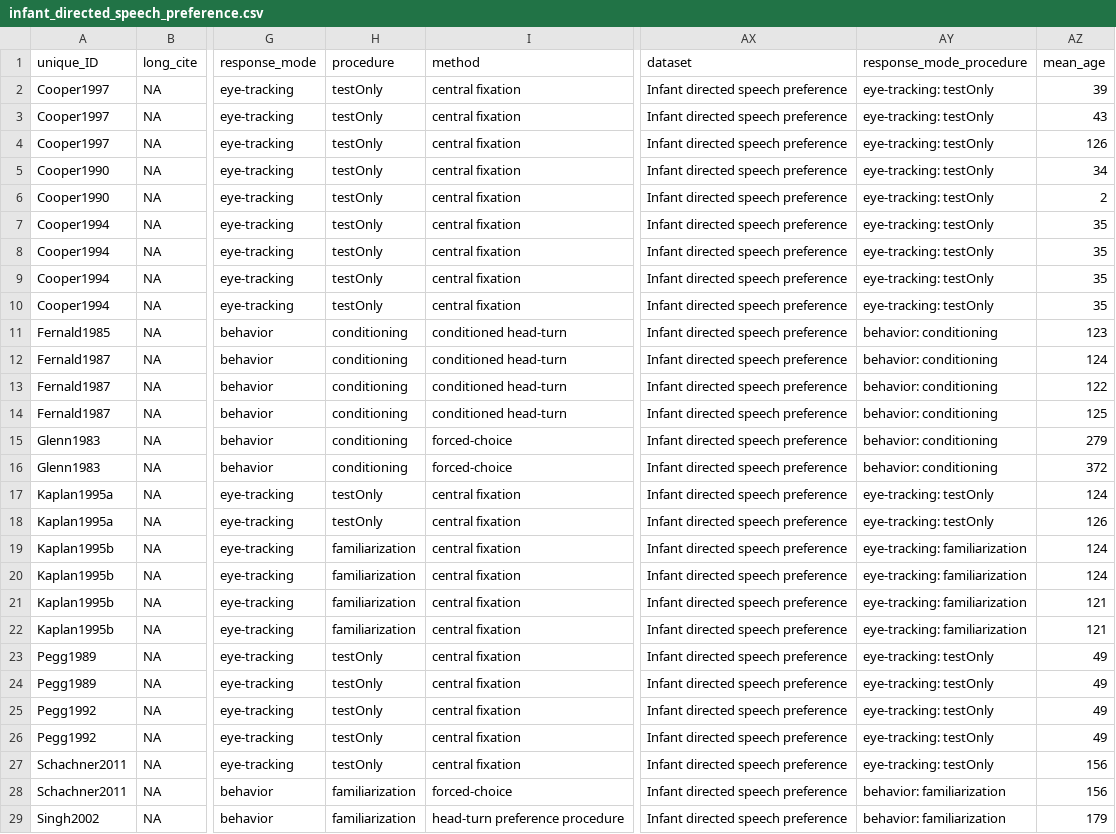
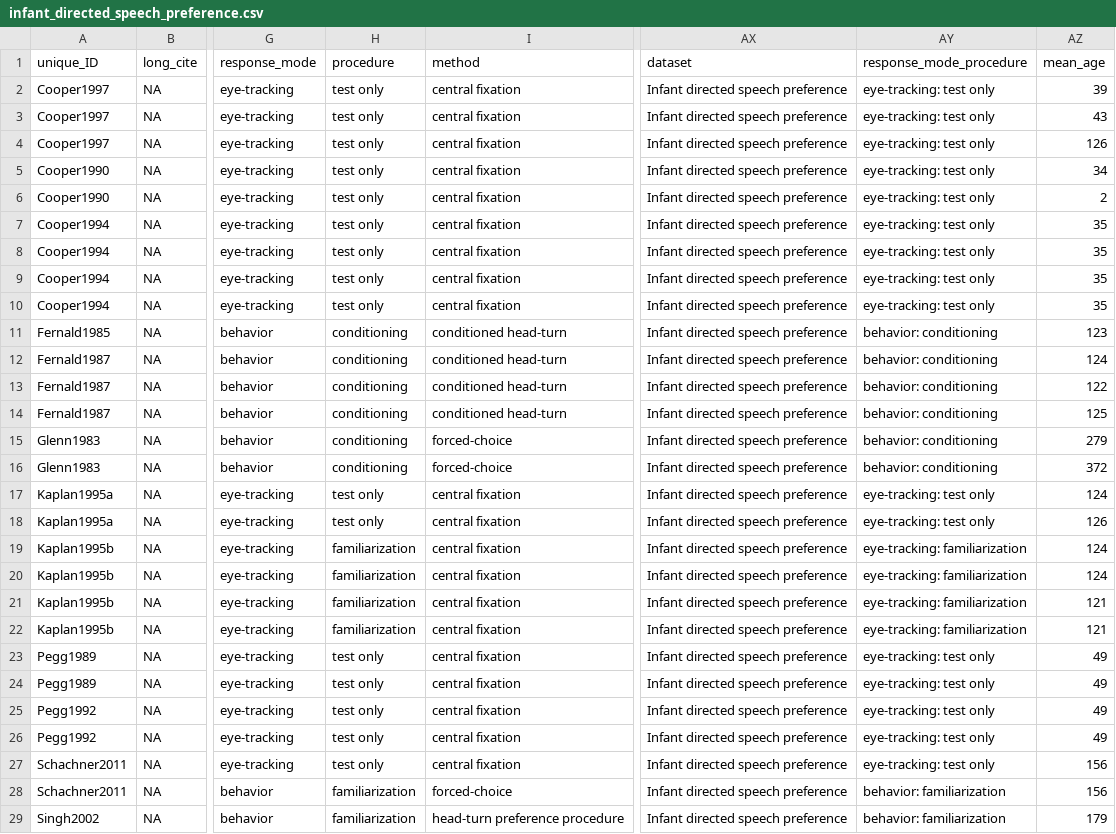
Before and after one commit to langcog/metalab-archive, a CSV file: data/infant_directed_speech_preference.csv, drawn as a sheet; only a part is shown, gaps mark what is left out; the diff covers the shown part only; the diff names each change by its address in the sheet, - before the commit and + after, or states it on an @@ line.

```diff
--- a/data/infant_directed_speech_preference.csv
+++ b/data/infant_directed_speech_preference.csv
-H2:H10 (procedure): testOnly
+H2:H10 (procedure): test only
-AY2:AY10 (response_mode_procedure): eye-tracking: testOnly
+AY2:AY10 (response_mode_procedure): eye-tracking: test only
-H17:H18 (procedure): testOnly
+H17:H18 (procedure): test only
-AY17:AY18 (response_mode_procedure): eye-tracking: testOnly
+AY17:AY18 (response_mode_procedure): eye-tracking: test only
-H23:H27 (procedure): testOnly
+H23:H27 (procedure): test only
-AY23:AY27 (response_mode_procedure): eye-tracking: testOnly
+AY23:AY27 (response_mode_procedure): eye-tracking: test only
```
Also changed, not shown: 32 edited cells elsewhere in this file, data/mutual_exclusivity.csv, data/phonemic_discrimination.csv, 2 other files.
